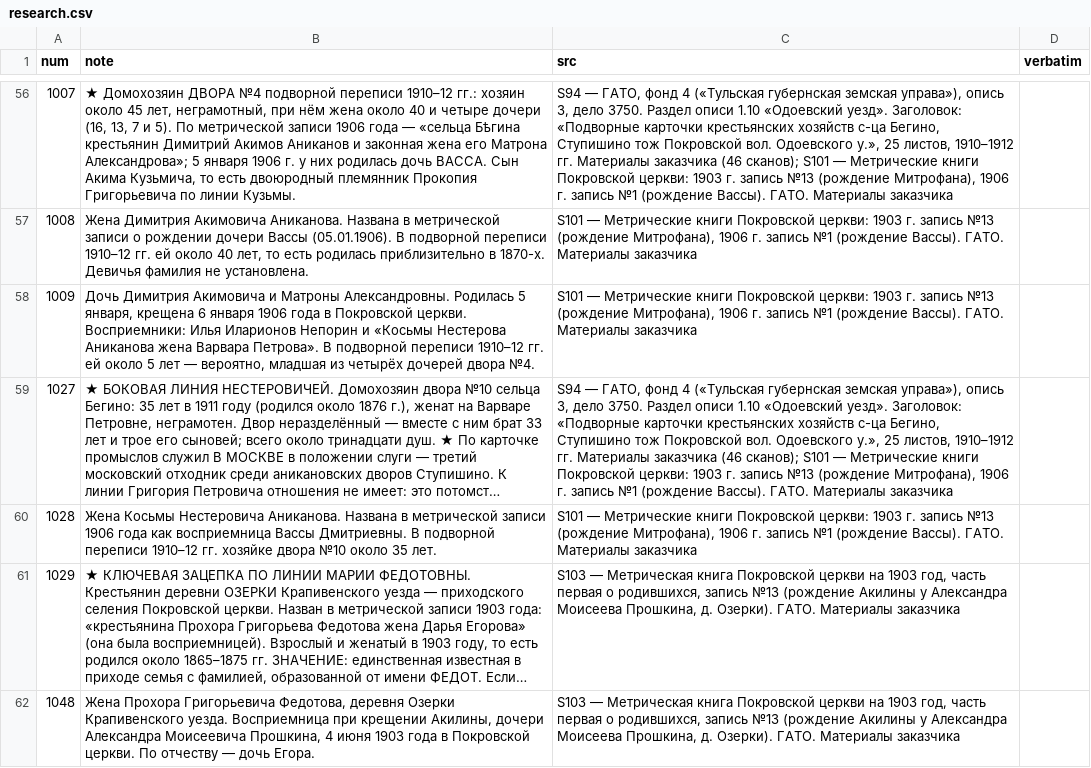
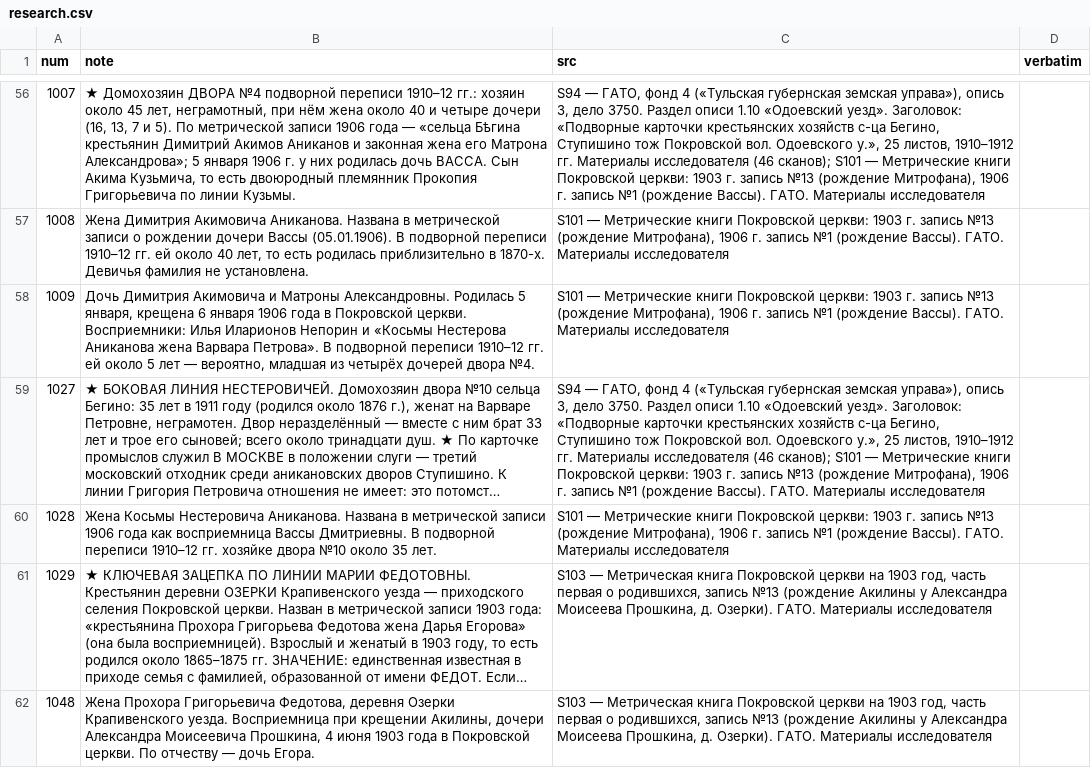
Before and after one commit to punic09-hue/tree_ANIKANOV, a CSV file: data/research.csv, drawn as a sheet; only a part is shown, gaps mark what is left out; long unchanged cells end in …; the diff covers the shown part only; the diff names each change by its address in the sheet, - before the commit and + after, or states it on an @@ line.

```diff
--- a/data/research.csv
+++ b/data/research.csv
-C56 (src): …гг. Материалы заказчика (46 сканов); S101 — Метрические книги Покровской церкви: 1903 г. запись №13 (рождение Митрофана), 1906 г. запись №1 (рождение Вассы). ГАТО. Материалы заказчика
+C56 (src): …гг. Материалы исследователя (46 сканов); S101 — Метрические книги Покровской церкви: 1903 г. запись №13 (рождение Митрофана), 1906 г. запись №1 (рождение Вассы). ГАТО. Материалы исследователя
-C57:C58 (src): …ГАТО. Материалы заказчика
+C57:C58 (src): …ГАТО. Материалы исследователя
-C59 (src): …гг. Материалы заказчика (46 сканов); S101 — Метрические книги Покровской церкви: 1903 г. запись №13 (рождение Митрофана), 1906 г. запись №1 (рождение Вассы). ГАТО. Материалы заказчика
+C59 (src): …гг. Материалы исследователя (46 сканов); S101 — Метрические книги Покровской церкви: 1903 г. запись №13 (рождение Митрофана), 1906 г. запись №1 (рождение Вассы). ГАТО. Материалы исследователя
-C60 (src): …ГАТО. Материалы заказчика
+C60 (src): …ГАТО. Материалы исследователя
-C61:C62 (src): …ГАТО. Материалы заказчика
+C61:C62 (src): …ГАТО. Материалы исследователя
```
Also changed, not shown: 59 edited cells elsewhere in this file, data/families.csv, data/persons.csv, 9 other files.
